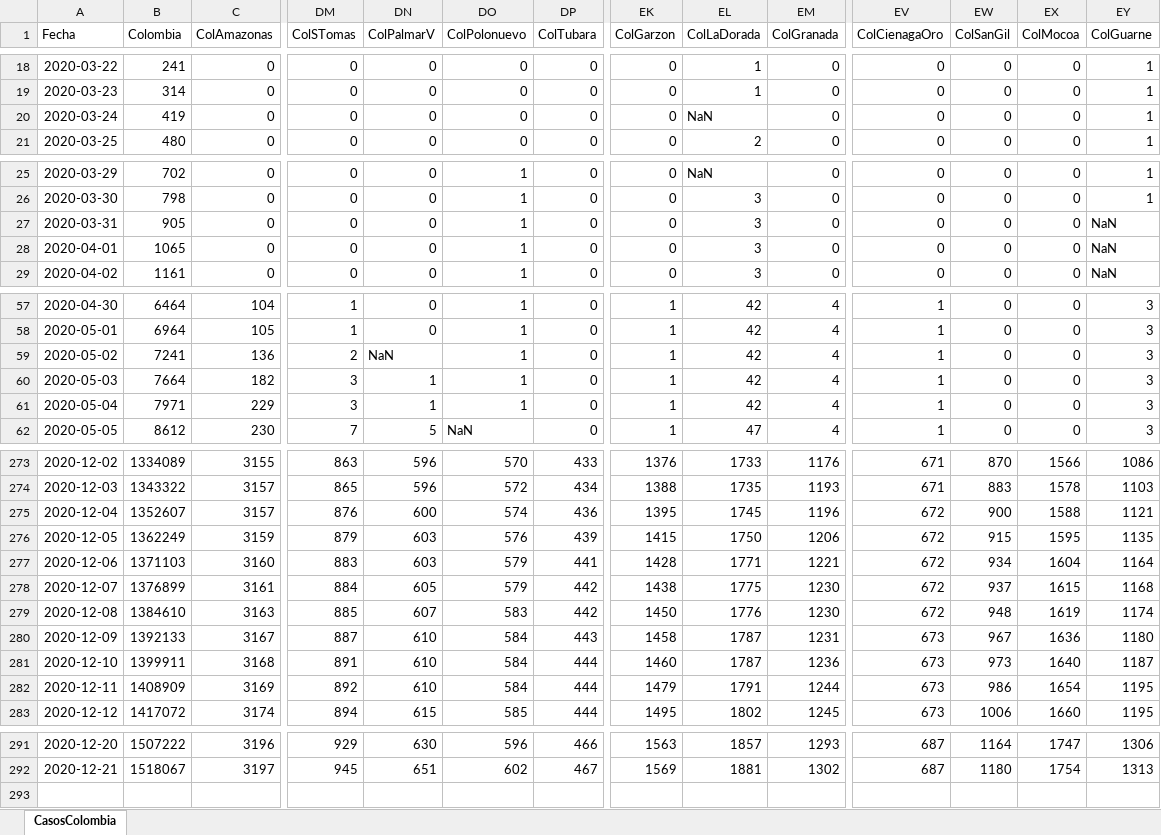
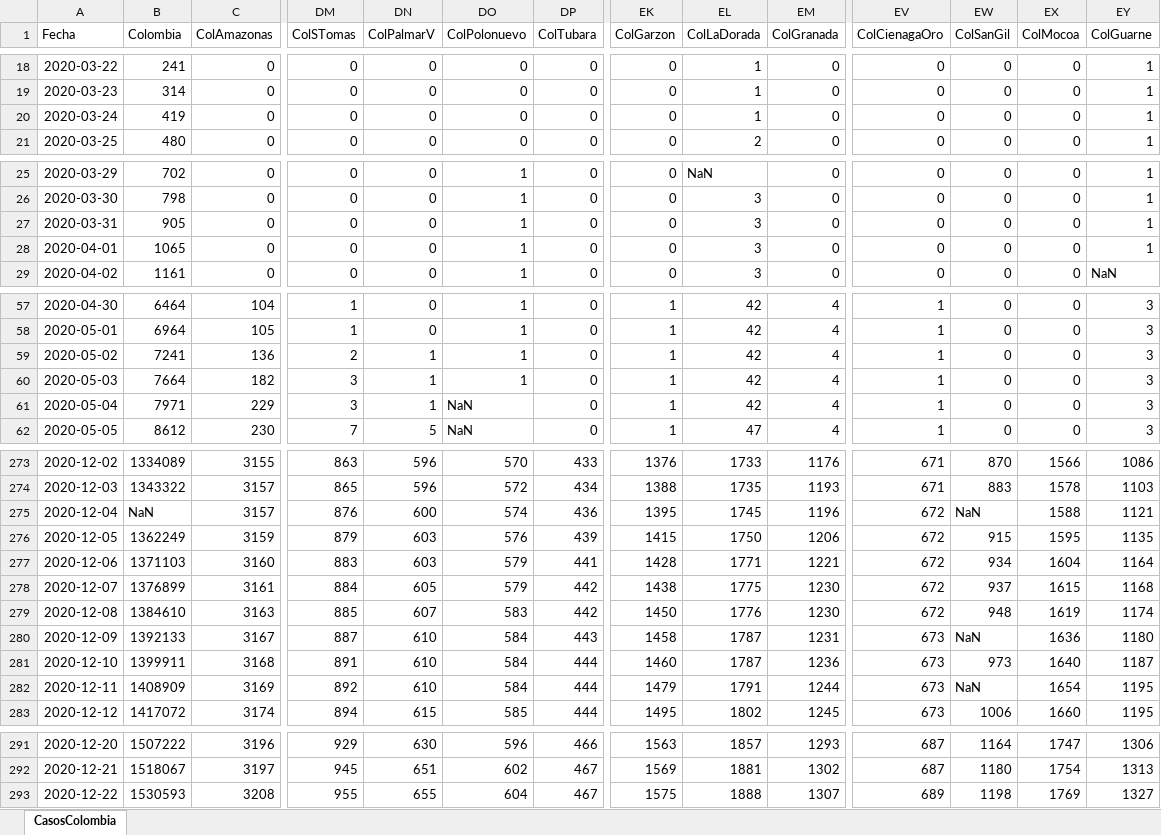
Before and after one commit to 1Alacer/covid, an Excel workbook: CasosColombia.xlsx, sheet CasosColombia, drawn as a sheet; only a part is shown, gaps mark what is left out; values as stored, in another font and other column widths than the file's, no borders; rows hold the shown columns only; the diff covers the shown part only; the diff names each change by its address in the sheet, - before the commit and + after, or states it on an @@ line.

```diff
--- a/CasosColombia.xlsx (sheet CasosColombia)
+++ b/CasosColombia.xlsx (sheet CasosColombia)
-EL20 (ColLaDorada): NaN
+EL20 (ColLaDorada): 1
-EY27:EY28 (ColGuarne): NaN
+EY27:EY28 (ColGuarne): 1
-DN59 (ColPalmarV): NaN
+DN59 (ColPalmarV): 1
-DO61 (ColPolonuevo): 1
+DO61 (ColPolonuevo): NaN
-B275 (Colombia): 1352607
+B275 (Colombia): NaN
-EW275 (ColSanGil): 900
+EW275 (ColSanGil): NaN
-EW280 (ColSanGil): 967
+EW280 (ColSanGil): NaN
-EW282 (ColSanGil): 986
+EW282 (ColSanGil): NaN
+row 293: 2020-12-22 | 1530593 | 3208 | 955 | 655 | 604 | 467 | 1575 | 1888 | 1307 | 689 | 1198 | 1769 | 1327
```
Also changed, not shown: 3 edited cells elsewhere in this sheet, 1 other file.
